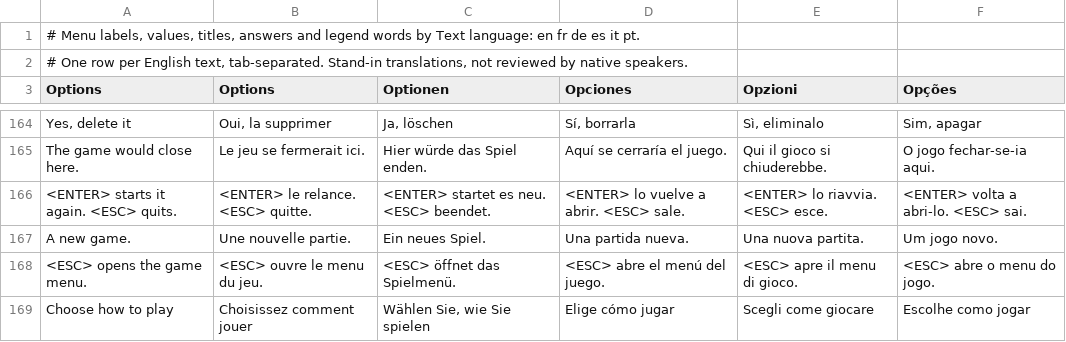
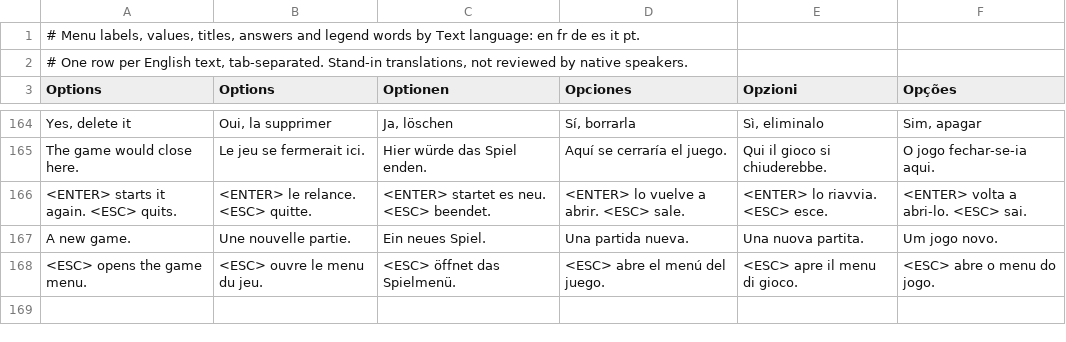
Before and after one commit to noctonca/lba2-menu-prototype, a TSV file: lang/menu.tsv, drawn as a sheet; only a part is shown, gaps mark what is left out.

Commit message:
A fresh install opens on the game menu on Modern, asking nothing
The first launch asked Modern or Classic, then went straight into a
new game, so a new player played before they could set anything. Now
every start opens on the game menu, a fresh install's too, on Modern;
the preset is in Options, and New game plays the intro. The question
page, its three texts in every language, its drawing and its self-test
flow are gone. --first stays as a fresh install: no saves, as --saves 0.

```diff
--- a/lang/menu.tsv
+++ b/lang/menu.tsv
@@ -168,2 +168 @@ A new game.	Une nouvelle partie.	Ein neues Spiel.	Una partida nueva.	Una nuova p
 <ESC> opens the game menu.	<ESC> ouvre le menu du jeu.	<ESC> öffnet das Spielmenü.	<ESC> abre el menú del juego.	<ESC> apre il menu di gioco.	<ESC> abre o menu do jogo.
-Choose how to play	Choisissez comment jouer	Wählen Sie, wie Sie spielen	Elige cómo jugar	Scegli come giocare	Escolhe como jogar
```
Also changed, not shown: lang/help.tsv, 12 other files.
